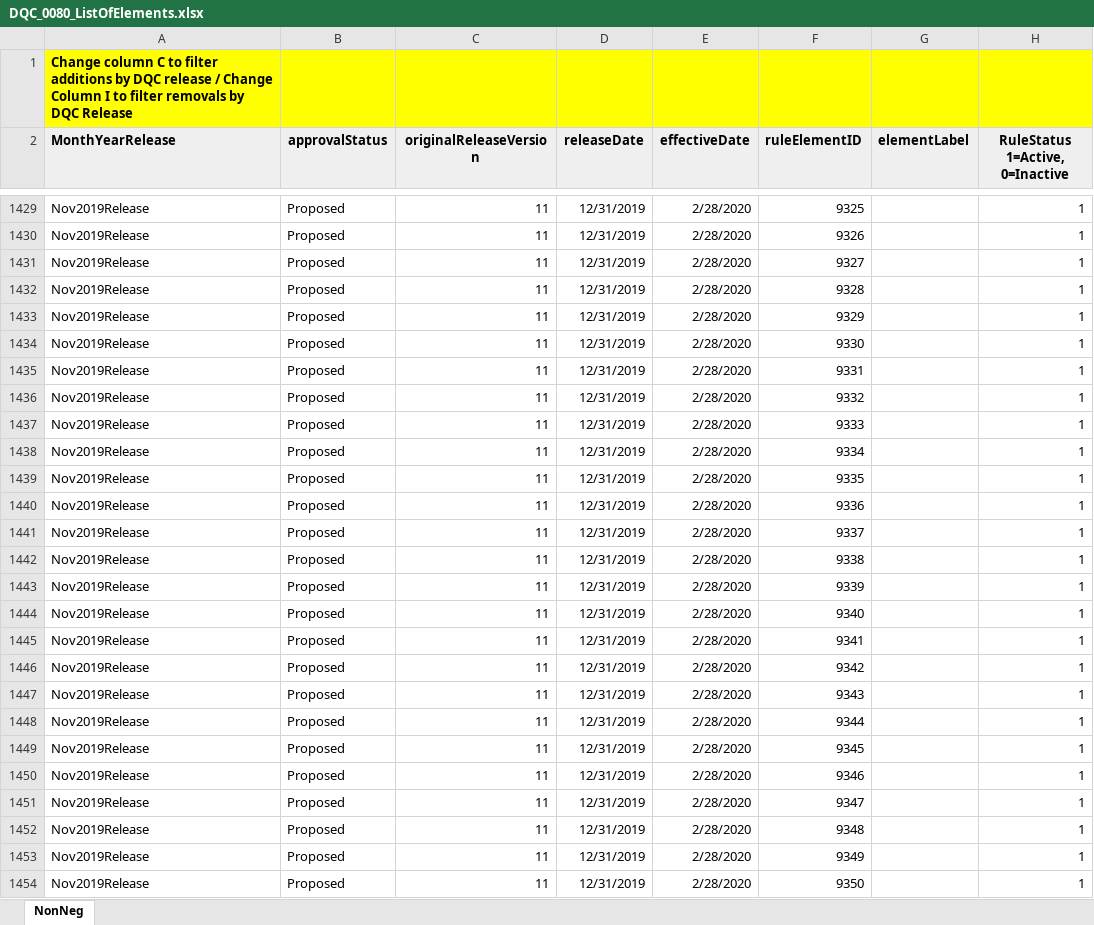
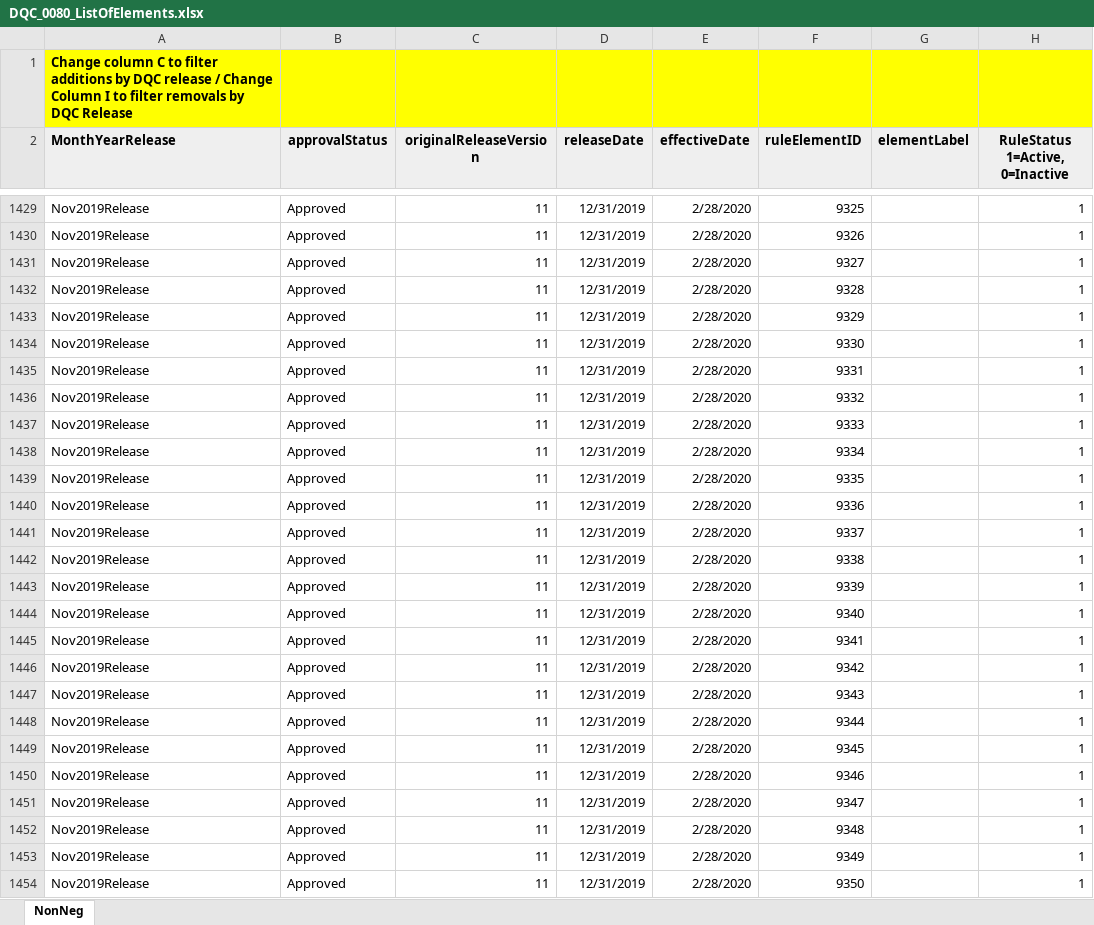
Before and after one commit to DataQualityCommittee/dqc_us_rules, an Excel workbook: docs/DQC_US_0080/DQC_0080_ListOfElements.xlsx, sheet NonNeg, drawn as a sheet; only a part is shown, gaps mark what is left out; values as stored, in another font and other column widths than the file's, no borders; the diff covers the shown part only; the diff names each change by its address in the sheet, - before the commit and + after, or states it on an @@ line.

```diff
--- a/docs/DQC_US_0080/DQC_0080_ListOfElements.xlsx (sheet NonNeg)
+++ b/docs/DQC_US_0080/DQC_0080_ListOfElements.xlsx (sheet NonNeg)
-B1429:B1454 (approvalStatus): Proposed
+B1429:B1454 (approvalStatus): Approved
```
Also changed, not shown: 38 edited cells elsewhere in this sheet, 1 other file.
